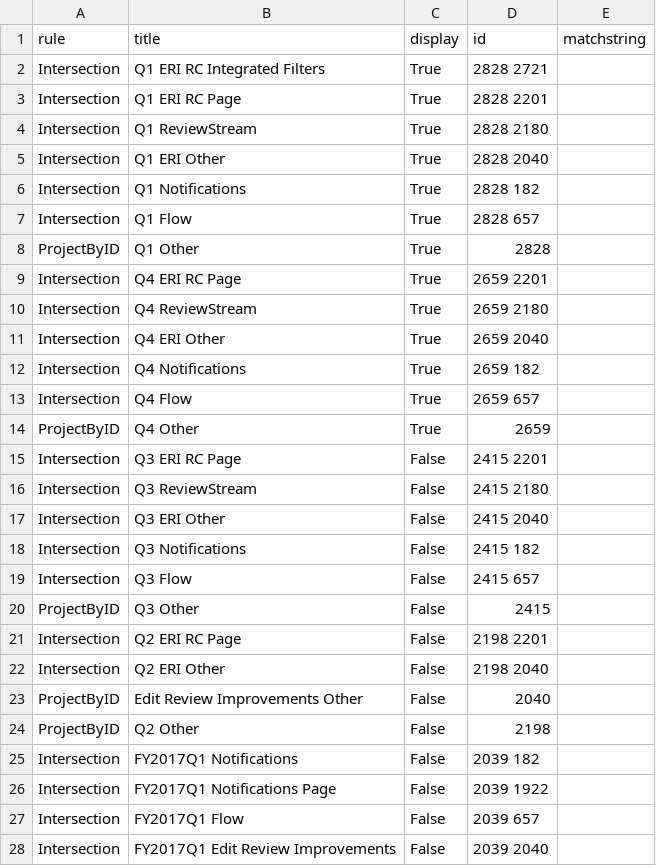
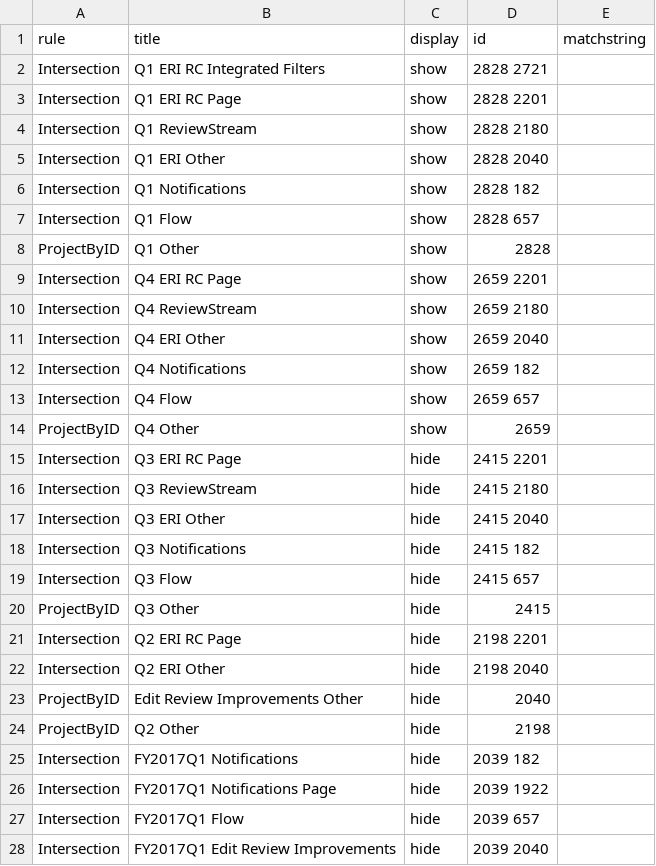
Before and after one commit to wikimedia/phlogiston, a CSV file: col_recategorization.csv, drawn as a sheet; only a part is shown; the diff covers the shown part only.

Commit message:
Update col_recategorization.csv

```diff
--- a/col_recategorization.csv
+++ b/col_recategorization.csv
@@ -1,28 +1,28 @@
 rule,title,display,id,matchstring
-Intersection,Q1 ERI RC Integrated Filters,True,2828 2721,
-Intersection,Q1 ERI RC Page,True,2828 2201,
-Intersection,Q1 ReviewStream,True,2828 2180,
-Intersection,Q1 ERI Other,True,2828 2040,
-Intersection,Q1 Notifications,True,2828 182,
-Intersection,Q1 Flow,True,2828 657,
-ProjectByID,Q1 Other,True,2828
-Intersection,Q4 ERI RC Page,True,2659 2201,
-Intersection,Q4 ReviewStream,True,2659 2180,
-Intersection,Q4 ERI Other,True,2659 2040,
-Intersection,Q4 Notifications,True,2659 182,
-Intersection,Q4 Flow,True,2659 657,
-ProjectByID,Q4 Other,True,2659
-Intersection,Q3 ERI RC Page,False,2415 2201,
-Intersection,Q3 ReviewStream,False,2415 2180,
-Intersection,Q3 ERI Other,False,2415 2040,
-Intersection,Q3 Notifications,False,2415 182,
-Intersection,Q3 Flow,False,2415 657,
-ProjectByID,Q3 Other,False,2415
-Intersection,Q2 ERI RC Page,False,2198 2201,
-Intersection,Q2 ERI Other,False,2198 2040,
-ProjectByID,Edit Review Improvements Other,False,2040,
-ProjectByID,Q2 Other,False,2198,
-Intersection,FY2017Q1 Notifications,False,2039 182,
-Intersection,FY2017Q1 Notifications Page,False,2039 1922,
-Intersection,FY2017Q1 Flow,False,2039 657,
-Intersection,FY2017Q1 Edit Review Improvements,False,2039 2040,
+Intersection,Q1 ERI RC Integrated Filters,show,2828 2721,
+Intersection,Q1 ERI RC Page,show,2828 2201,
+Intersection,Q1 ReviewStream,show,2828 2180,
+Intersection,Q1 ERI Other,show,2828 2040,
+Intersection,Q1 Notifications,show,2828 182,
+Intersection,Q1 Flow,show,2828 657,
+ProjectByID,Q1 Other,show,2828
+Intersection,Q4 ERI RC Page,show,2659 2201,
+Intersection,Q4 ReviewStream,show,2659 2180,
+Intersection,Q4 ERI Other,show,2659 2040,
+Intersection,Q4 Notifications,show,2659 182,
+Intersection,Q4 Flow,show,2659 657,
+ProjectByID,Q4 Other,show,2659
+Intersection,Q3 ERI RC Page,hide,2415 2201,
+Intersection,Q3 ReviewStream,hide,2415 2180,
+Intersection,Q3 ERI Other,hide,2415 2040,
+Intersection,Q3 Notifications,hide,2415 182,
+Intersection,Q3 Flow,hide,2415 657,
+ProjectByID,Q3 Other,hide,2415
+Intersection,Q2 ERI RC Page,hide,2198 2201,
+Intersection,Q2 ERI Other,hide,2198 2040,
+ProjectByID,Edit Review Improvements Other,hide,2040,
+ProjectByID,Q2 Other,hide,2198,
+Intersection,FY2017Q1 Notifications,hide,2039 182,
+Intersection,FY2017Q1 Notifications Page,hide,2039 1922,
+Intersection,FY2017Q1 Flow,hide,2039 657,
+Intersection,FY2017Q1 Edit Review Improvements,hide,2039 2040,
```
Also changed, not shown: 9 edited cells elsewhere in this file.
